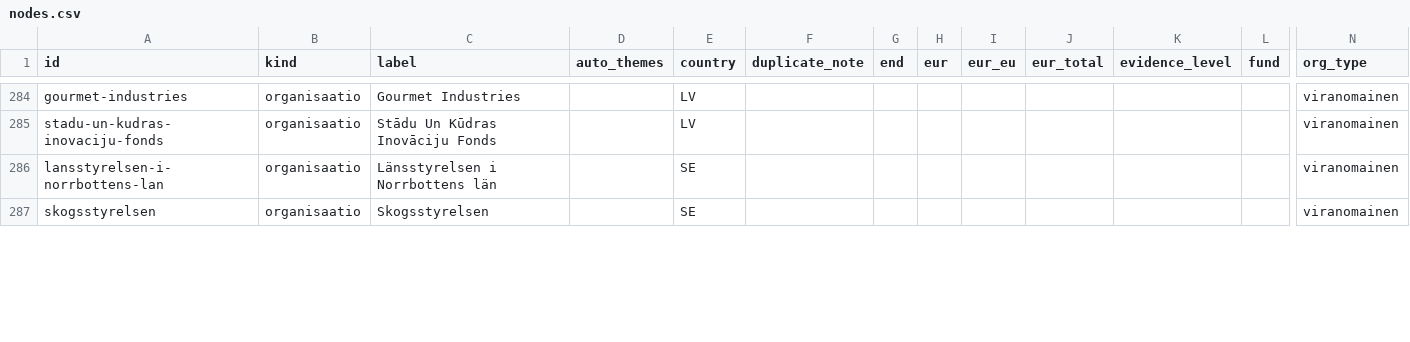
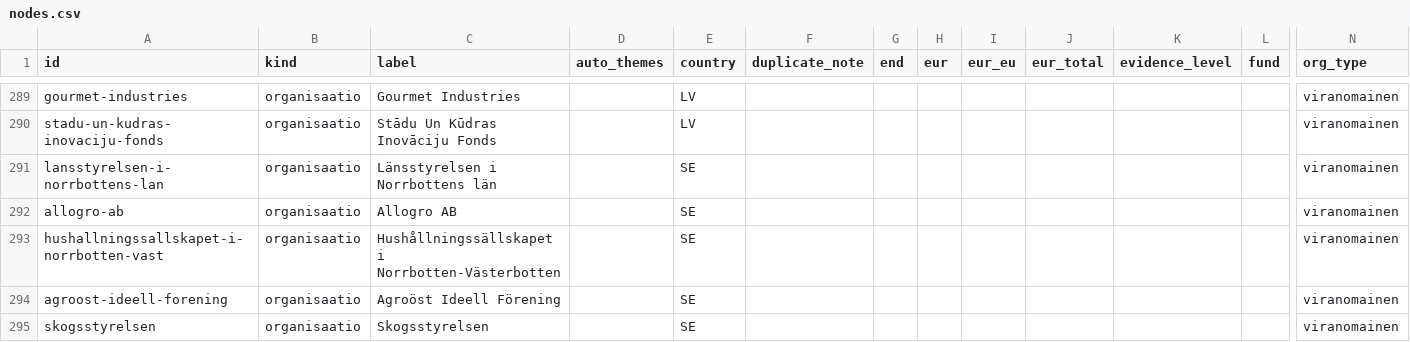
Before and after one commit to joriim/Turverkko, a CSV file: data/nodes.csv, drawn as a sheet; only a part is shown, gaps mark what is left out; rows hold the shown columns only; the diff covers the shown part only; the diff names each change by its address in the sheet, - before the commit and + after, or states it on an @@ line.

```diff
--- a/data/nodes.csv
+++ b/data/nodes.csv
+row 292: allogro-ab | organisaatio | Allogro AB |  | SE |  |  |  |  |  |  |  | viranomainen
+row 293: hushallningssallskapet-i-norrbotten-vast | organisaatio | Hushållningssällskapet i Norrbotten-Västerbotten |  | SE |  |  |  |  |  |  |  | viranomainen
+row 294: agroost-ideell-forening | organisaatio | Agroöst Ideell Förening |  | SE |  |  |  |  |  |  |  | viranomainen
```
Also changed, not shown: 5 added rows and 1 removed row elsewhere in this file, analysis/organisaatiot.csv, analysis/puuttuvat_yhteydet.csv, 22 other files.
